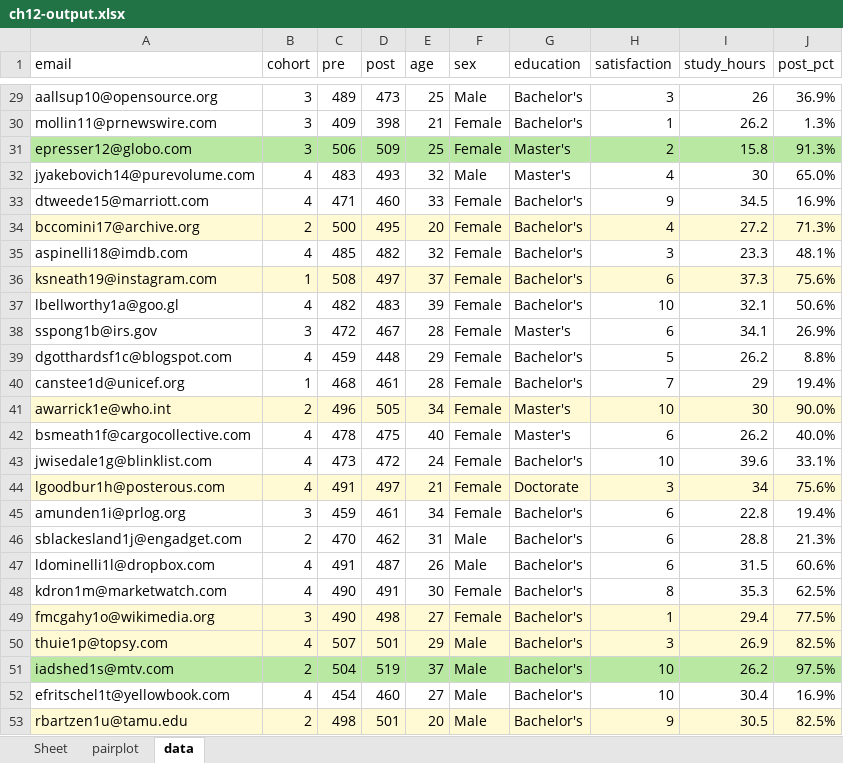
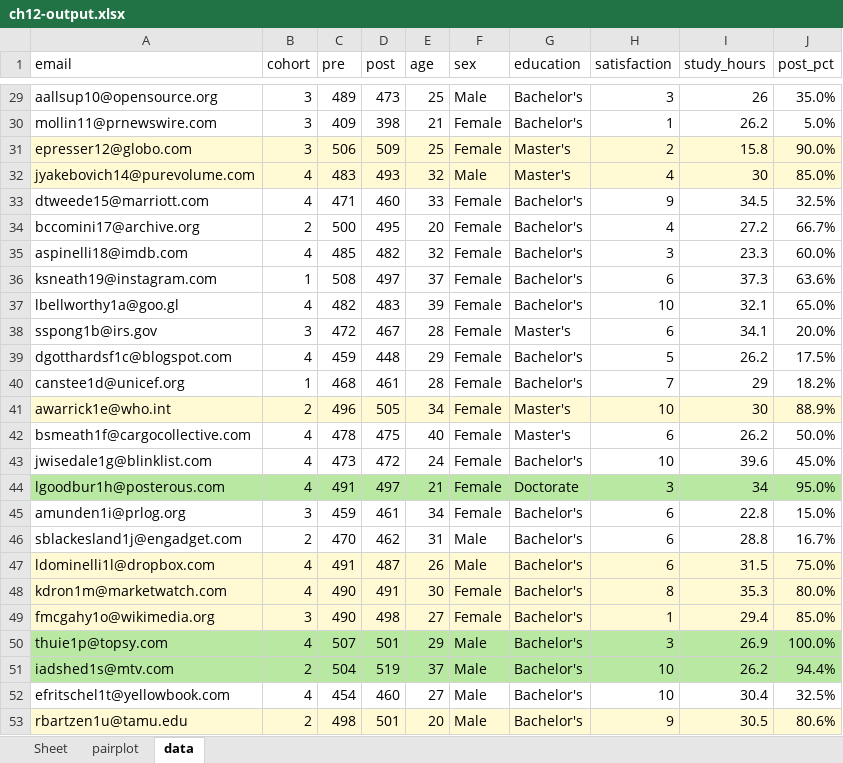
Before and after one commit to stringfestdata/modern-analytics-excel-book, an Excel workbook: ch_12/ch12-output.xlsx, sheet data, drawn as a sheet; only a part is shown, gaps mark what is left out; values as stored, in another font and other column widths than the file's, no borders; table styles not drawn; the diff covers the shown part only; the diff names each change by its address in the sheet, - before the commit and + after, or states it on an @@ line.

```diff
--- a/ch_12/ch12-output.xlsx (sheet data)
+++ b/ch_12/ch12-output.xlsx (sheet data)
-J29 (post_pct): 36.9%
+J29 (post_pct): 35.0%
-J30 (post_pct): 1.3%
+J30 (post_pct): 5.0%
-A31:J31 fill: #B9E8A2
+A31:J31 fill: #FFF9D4
-J31 (post_pct): 91.3%
+J31 (post_pct): 90.0%
-A32:J32 fill: none
+A32:J32 fill: #FFF9D4
-J32 (post_pct): 65.0%
+J32 (post_pct): 85.0%
-J33 (post_pct): 16.9%
+J33 (post_pct): 32.5%
-A34:J34 fill: #FFF9D4
+A34:J34 fill: none
-J34 (post_pct): 71.3%
+J34 (post_pct): 66.7%
-J35 (post_pct): 48.1%
+J35 (post_pct): 60.0%
-A36:J36 fill: #FFF9D4
+A36:J36 fill: none
-J36 (post_pct): 75.6%
+J36 (post_pct): 63.6%
-J37 (post_pct): 50.6%
+J37 (post_pct): 65.0%
-J38 (post_pct): 26.9%
+J38 (post_pct): 20.0%
-J39 (post_pct): 8.8%
+J39 (post_pct): 17.5%
-J40 (post_pct): 19.4%
+J40 (post_pct): 18.2%
-J41 (post_pct): 90.0%
+J41 (post_pct): 88.9%
-J42 (post_pct): 40.0%
+J42 (post_pct): 50.0%
-J43 (post_pct): 33.1%
+J43 (post_pct): 45.0%
-A44:J44 fill: #FFF9D4
+A44:J44 fill: #B9E8A2
-J44 (post_pct): 75.6%
+J44 (post_pct): 95.0%
-J45 (post_pct): 19.4%
+J45 (post_pct): 15.0%
-J46 (post_pct): 21.3%
+J46 (post_pct): 16.7%
-A47:J48 fill: none
+A47:J48 fill: #FFF9D4
-J47 (post_pct): 60.6%
+J47 (post_pct): 75.0%
-J48 (post_pct): 62.5%
+J48 (post_pct): 80.0%
-J49 (post_pct): 77.5%
+J49 (post_pct): 85.0%
-A50:J50 fill: #FFF9D4
+A50:J50 fill: #B9E8A2
-J50 (post_pct): 82.5%
+J50 (post_pct): 100.0%
-J51 (post_pct): 97.5%
+J51 (post_pct): 94.4%
-J52 (post_pct): 16.9%
+J52 (post_pct): 32.5%
-J53 (post_pct): 82.5%
+J53 (post_pct): 80.6%
```
Also changed, not shown: 53 edited cells and cell formats elsewhere in this sheet, charts or pictures, 2 other files.
